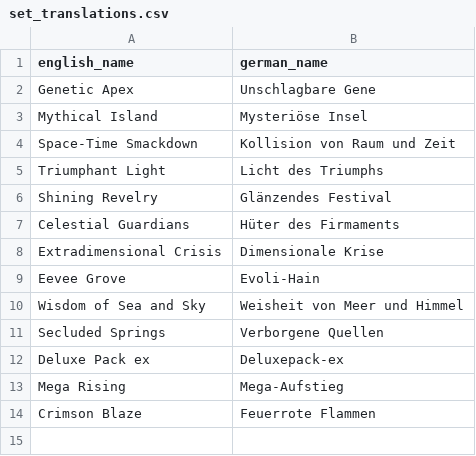
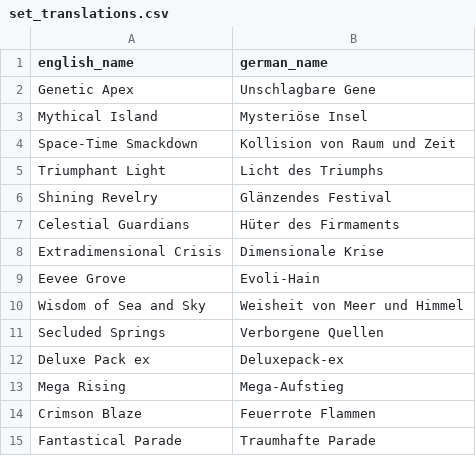
Before and after one commit to nyxdis/tcgp-tracker, a CSV file: data/set_translations.csv, drawn as a sheet; the diff names each change by its address in the sheet, - before the commit and + after, or states it on an @@ line.

```diff
--- a/data/set_translations.csv
+++ b/data/set_translations.csv
+row 15: Fantastical Parade | Traumhafte Parade
```
Also changed, not shown: data/sets.csv.
